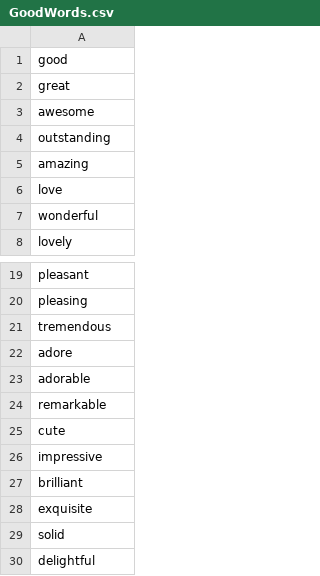
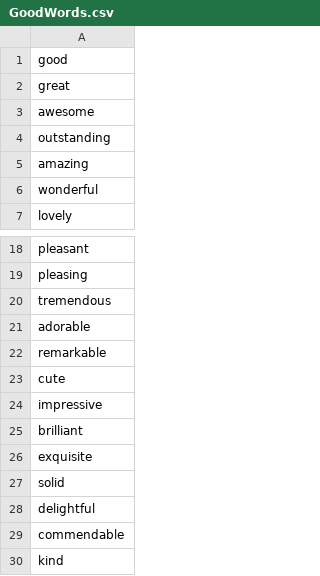
Before and after one commit to liamcristello/ADLGameJam, a CSV file: IdentityFeed/Assets/Text/GoodWords.csv, drawn as a sheet; only a part is shown, gaps mark what is left out.

Commit message:
Slightly modified word lists

```diff
--- a/IdentityFeed/Assets/Text/GoodWords.csv
+++ b/IdentityFeed/Assets/Text/GoodWords.csv
@@ -5,3 +5,2 @@ outstanding
 amazing
-love
 wonderful
@@ -21,3 +20,2 @@ pleasing
 tremendous
-adore
 adorable
@@ -30 +28,3 @@ solid
 delightful
+commendable
+kind
```
Also changed, not shown: IdentityFeed/Assets/Text/BadWords.csv, 1 other file.
